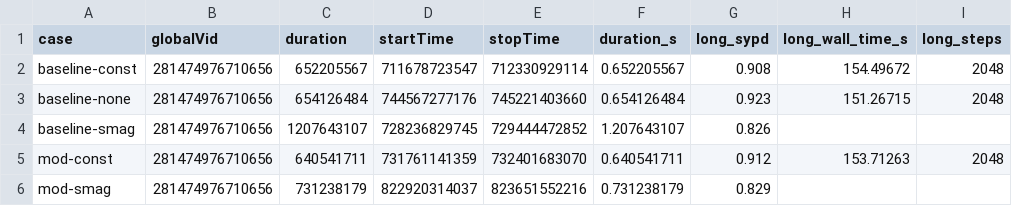
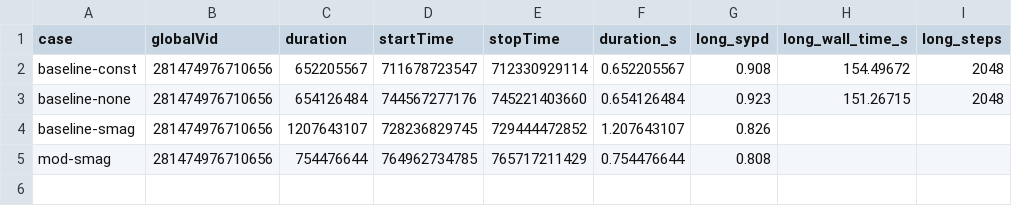
Before and after one commit to petebachant/clima-horizontal-diffusion, a CSV file: results/summary.csv, drawn as a sheet.

```diff
--- a/results/summary.csv
+++ b/results/summary.csv
@@ -4,3 +4,2 @@ baseline-none,281474976710656,654126484,744567277176,745221403660,0.654126484,0.
 baseline-smag,281474976710656,1207643107,728236829745,729444472852,1.207643107,0.826,,
-mod-const,281474976710656,640541711,731761141359,732401683070,0.640541711,0.912,153.71263,2048
-mod-smag,281474976710656,731238179,822920314037,823651552216,0.731238179,0.829,,
+mod-smag,281474976710656,754476644,764962734785,765717211429,0.754476644,0.808,,
```
Also changed, not shown: 3 other files.
